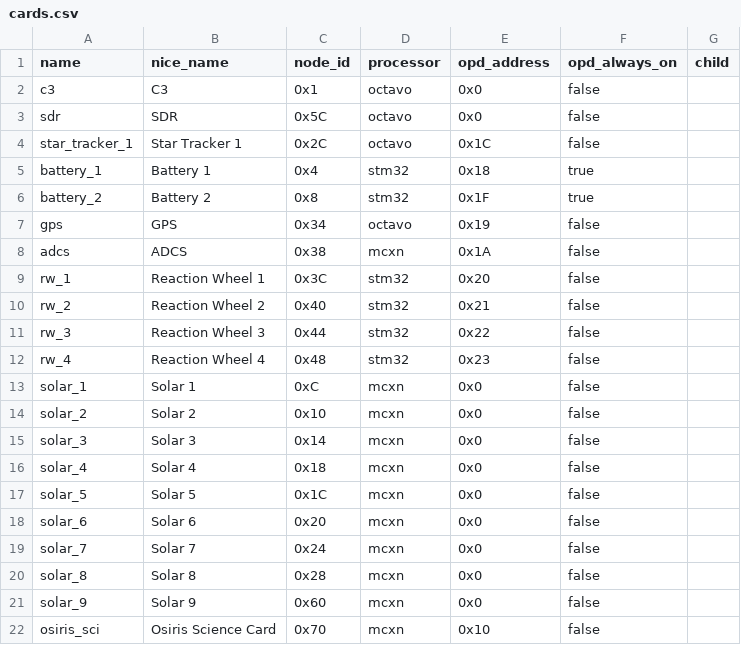
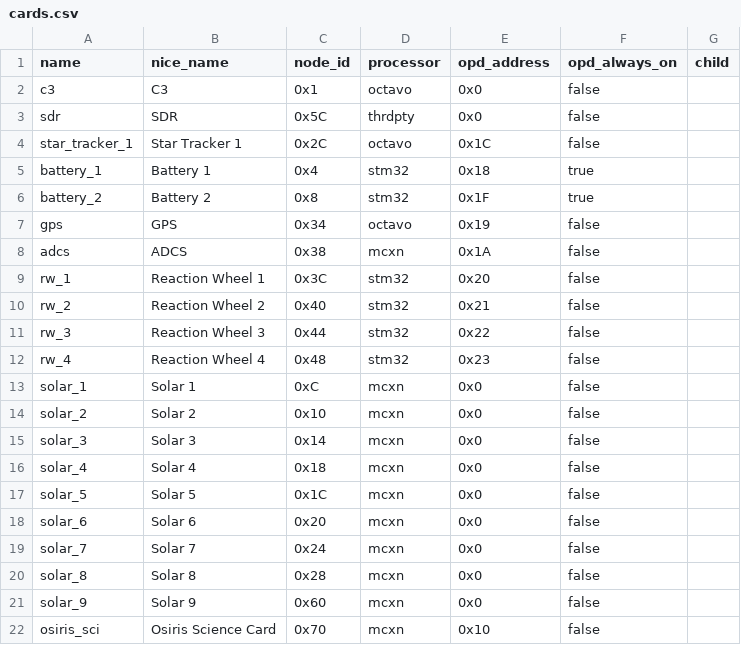
Before and after one commit to hunter-esi/oresat-configs-esi, a CSV file: oresat_configs/osiris_b1/cards.csv, drawn as a sheet; the diff names each change by its address in the sheet, - before the commit and + after, or states it on an @@ line.

Commit message:
Added card config for the sdr. fixed sdr definitions. Minor fix for osiris scicard.

```diff
--- a/oresat_configs/osiris_b1/cards.csv
+++ b/oresat_configs/osiris_b1/cards.csv
-D3 (processor): octavo
+D3 (processor): thrdpty
```
Also changed, not shown: 3 other files.
